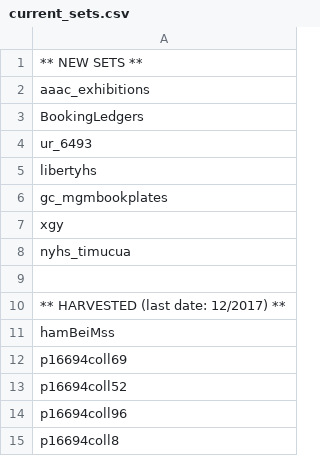
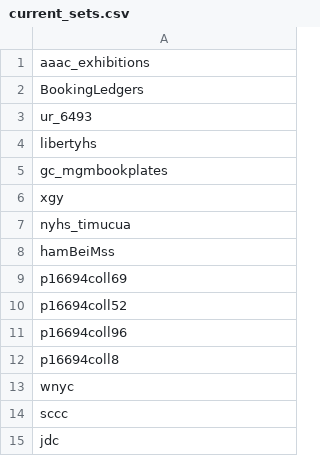
Before and after one commit to ESDNhub/ESDNDocs, a CSV file: sets-for-DPLA-harvesting/current_sets.csv, drawn as a sheet; only a part is shown; the shorter side is filled out with more unchanged rows.

Commit message:
Change list format
Removed separated layout of new sets and previously harvested sets

```diff
--- a/sets-for-DPLA-harvesting/current_sets.csv
+++ b/sets-for-DPLA-harvesting/current_sets.csv
@@ -1,2 +1 @@
-** NEW SETS **
 aaac_exhibitions
@@ -8,4 +7,2 @@ xgy
 nyhs_timucua
-
-** HARVESTED (last date: 12/2017) **
 hamBeiMss
```
